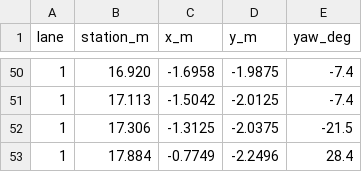
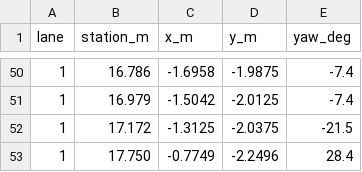
Before and after one commit to KDH1029/ROLAB-COSHOW-2026, a CSV file: routes/rec105326_lap1.csv, drawn as a sheet; only a part is shown, gaps mark what is left out; the diff covers the shown part only.

```diff
--- a/routes/rec105326_lap1.csv
+++ b/routes/rec105326_lap1.csv
@@ -50,4 +50,4 @@ lane,station_m,x_m,y_m,yaw_deg
-1,16.920,-1.6958,-1.9875,-7.4
-1,17.113,-1.5042,-2.0125,-7.4
-1,17.306,-1.3125,-2.0375,-21.5
-1,17.884,-0.7749,-2.2496,28.4
+1,16.786,-1.6958,-1.9875,-7.4
+1,16.979,-1.5042,-2.0125,-7.4
+1,17.172,-1.3125,-2.0375,-21.5
+1,17.750,-0.7749,-2.2496,28.4
```
Also changed, not shown: 2 added rows, 2 removed rows and 25 edited cells elsewhere in this file, 9 other files.
